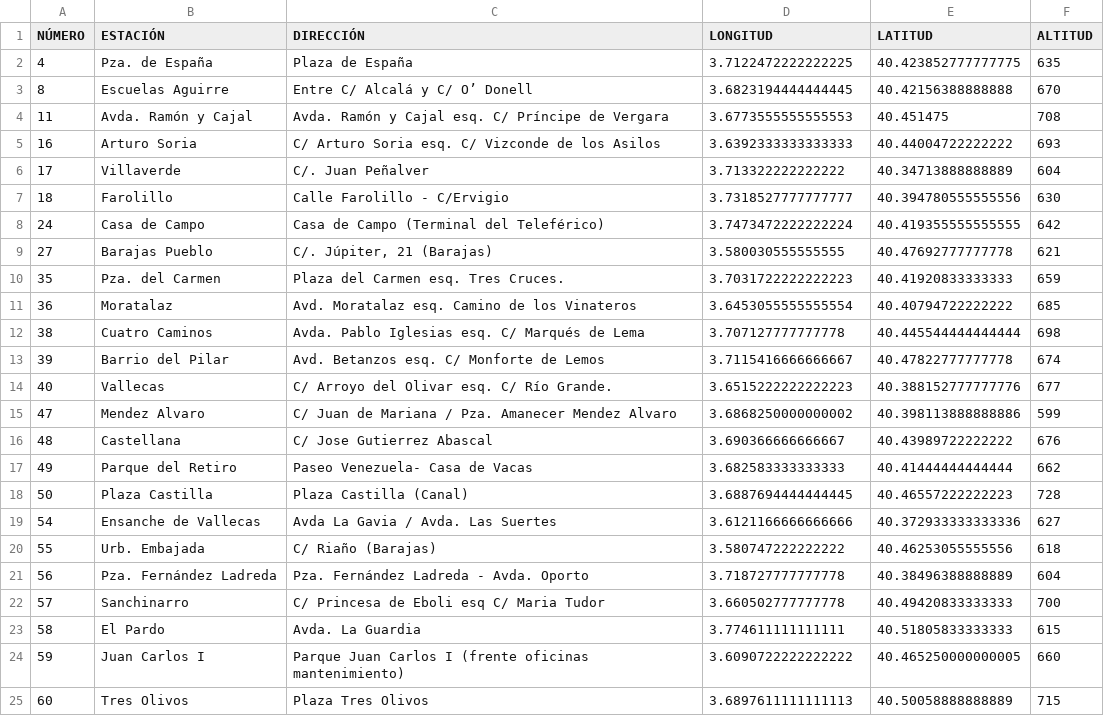
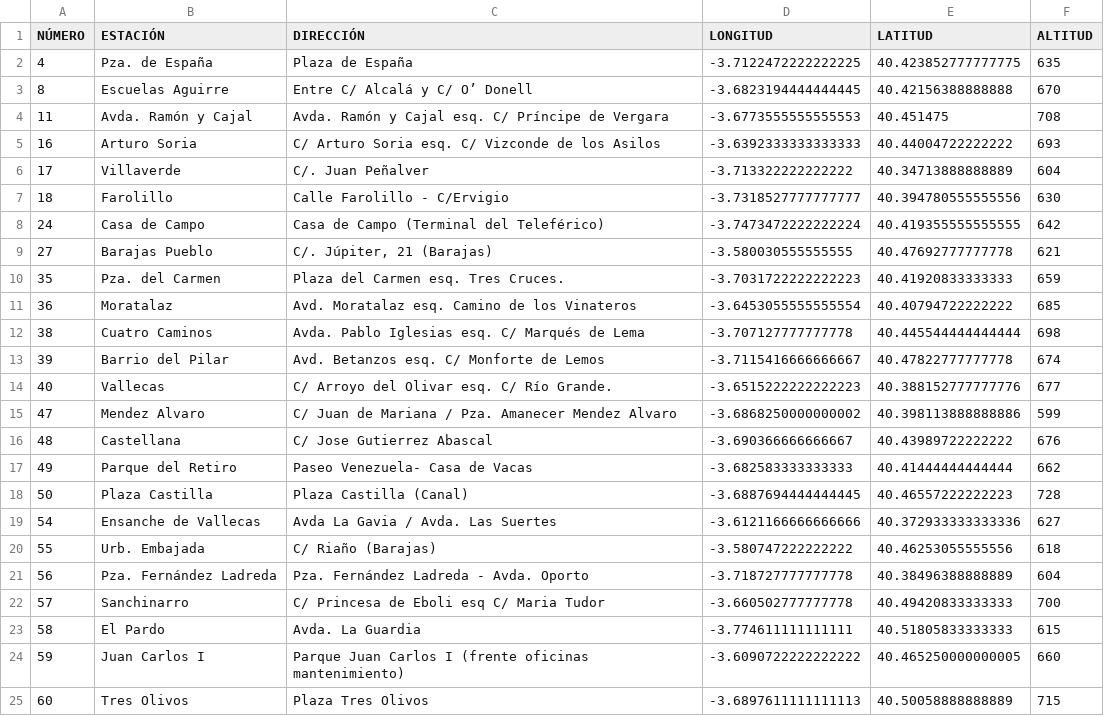
Before and after one commit to marsegura/extrayendo-datos, a CSV file: data/estaciones-medioambientales-madrid-utm.csv, drawn as a sheet.

```diff
--- a/data/estaciones-medioambientales-madrid-utm.csv
+++ b/data/estaciones-medioambientales-madrid-utm.csv
@@ -1,25 +1,25 @@
 NÚMERO;ESTACIÓN;DIRECCIÓN;LONGITUD;LATITUD;ALTITUD
-4;Pza. de España;Plaza de España;3.7122472222222225;40.423852777777775;635
-8;Escuelas Aguirre;Entre C/ Alcalá y C/ O’ Donell ;3.6823194444444445;40.42156388888888;670
-11;Avda. Ramón y Cajal;Avda. Ramón y Cajal  esq. C/ Príncipe de Vergara;3.6773555555555553;40.451475;708
-16;Arturo Soria;C/ Arturo Soria  esq. C/  Vizconde de los Asilos ;3.6392333333333333;40.44004722222222;693
-17;Villaverde;C/. Juan Peñalver;3.713322222222222;40.34713888888889;604
-18;Farolillo;Calle Farolillo - C/Ervigio;3.7318527777777777;40.394780555555556;630
-24;Casa de Campo;Casa de Campo  (Terminal del Teleférico);3.7473472222222224;40.419355555555555;642
-27;Barajas Pueblo;C/. Júpiter, 21 (Barajas) ;3.580030555555555;40.47692777777778;621
-35;Pza. del Carmen;Plaza del Carmen esq. Tres Cruces. ;3.7031722222222223;40.41920833333333;659
-36;Moratalaz;Avd. Moratalaz  esq. Camino de los Vinateros;3.6453055555555554;40.40794722222222;685
-38;Cuatro Caminos;Avda. Pablo Iglesias esq. C/ Marqués de Lema;3.707127777777778;40.445544444444444;698
-39;Barrio del Pilar;Avd. Betanzos esq. C/  Monforte de Lemos ;3.7115416666666667;40.47822777777778;674
-40;Vallecas;C/ Arroyo del Olivar  esq. C/  Río Grande. ;3.6515222222222223;40.388152777777776;677
-47;Mendez Alvaro;C/ Juan de Mariana / Pza. Amanecer Mendez Alvaro;3.6868250000000002;40.398113888888886;599
-48;Castellana;C/ Jose Gutierrez Abascal;3.690366666666667;40.43989722222222;676
-49;Parque del Retiro;Paseo Venezuela- Casa de Vacas;3.682583333333333;40.41444444444444;662
-50;Plaza Castilla;Plaza Castilla (Canal);3.6887694444444445;40.46557222222223;728
-54;Ensanche de Vallecas;Avda La Gavia / Avda. Las Suertes;3.6121166666666666;40.372933333333336;627
-55;Urb. Embajada;C/ Riaño (Barajas) ;3.580747222222222;40.46253055555556;618
-56;Pza. Fernández Ladreda; Pza. Fernández Ladreda - Avda. Oporto;3.718727777777778;40.38496388888889;604
-57;Sanchinarro;C/ Princesa de Eboli esq C/ Maria Tudor;3.660502777777778;40.49420833333333;700
-58;El Pardo;Avda. La Guardia;3.774611111111111;40.51805833333333;615
-59;Juan Carlos I;Parque Juan Carlos I (frente oficinas mantenimiento);3.6090722222222222;40.465250000000005;660
-60;Tres Olivos;Plaza Tres Olivos ;3.6897611111111113;40.50058888888889;715
+4;Pza. de España;Plaza de España;-3.7122472222222225;40.423852777777775;635
+8;Escuelas Aguirre;Entre C/ Alcalá y C/ O’ Donell ;-3.6823194444444445;40.42156388888888;670
+11;Avda. Ramón y Cajal;Avda. Ramón y Cajal  esq. C/ Príncipe de Vergara;-3.6773555555555553;40.451475;708
+16;Arturo Soria;C/ Arturo Soria  esq. C/  Vizconde de los Asilos ;-3.6392333333333333;40.44004722222222;693
+17;Villaverde;C/. Juan Peñalver;-3.713322222222222;40.34713888888889;604
+18;Farolillo;Calle Farolillo - C/Ervigio;-3.7318527777777777;40.394780555555556;630
+24;Casa de Campo;Casa de Campo  (Terminal del Teleférico);-3.7473472222222224;40.419355555555555;642
+27;Barajas Pueblo;C/. Júpiter, 21 (Barajas) ;-3.580030555555555;40.47692777777778;621
+35;Pza. del Carmen;Plaza del Carmen esq. Tres Cruces. ;-3.7031722222222223;40.41920833333333;659
+36;Moratalaz;Avd. Moratalaz  esq. Camino de los Vinateros;-3.6453055555555554;40.40794722222222;685
+38;Cuatro Caminos;Avda. Pablo Iglesias esq. C/ Marqués de Lema;-3.707127777777778;40.445544444444444;698
+39;Barrio del Pilar;Avd. Betanzos esq. C/  Monforte de Lemos ;-3.7115416666666667;40.47822777777778;674
+40;Vallecas;C/ Arroyo del Olivar  esq. C/  Río Grande. ;-3.6515222222222223;40.388152777777776;677
+47;Mendez Alvaro;C/ Juan de Mariana / Pza. Amanecer Mendez Alvaro;-3.6868250000000002;40.398113888888886;599
+48;Castellana;C/ Jose Gutierrez Abascal;-3.690366666666667;40.43989722222222;676
+49;Parque del Retiro;Paseo Venezuela- Casa de Vacas;-3.682583333333333;40.41444444444444;662
+50;Plaza Castilla;Plaza Castilla (Canal);-3.6887694444444445;40.46557222222223;728
+54;Ensanche de Vallecas;Avda La Gavia / Avda. Las Suertes;-3.6121166666666666;40.372933333333336;627
+55;Urb. Embajada;C/ Riaño (Barajas) ;-3.580747222222222;40.46253055555556;618
+56;Pza. Fernández Ladreda; Pza. Fernández Ladreda - Avda. Oporto;-3.718727777777778;40.38496388888889;604
+57;Sanchinarro;C/ Princesa de Eboli esq C/ Maria Tudor;-3.660502777777778;40.49420833333333;700
+58;El Pardo;Avda. La Guardia;-3.774611111111111;40.51805833333333;615
+59;Juan Carlos I;Parque Juan Carlos I (frente oficinas mantenimiento);-3.6090722222222222;40.465250000000005;660
+60;Tres Olivos;Plaza Tres Olivos ;-3.6897611111111113;40.50058888888889;715
```
Also changed, not shown: 1 other file.
